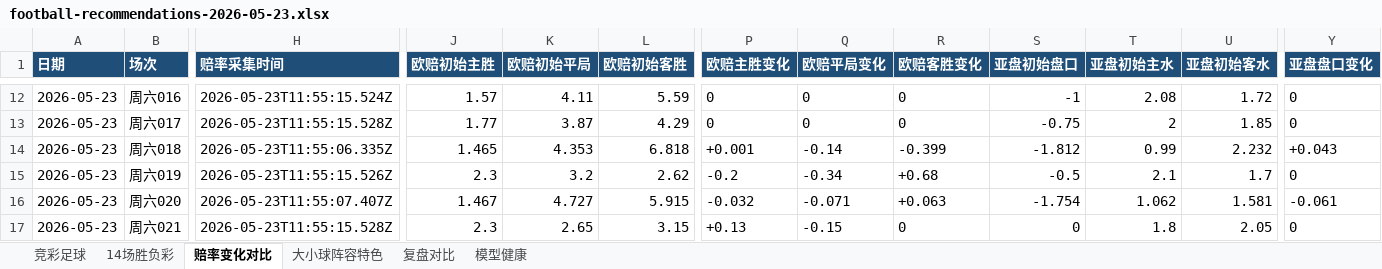
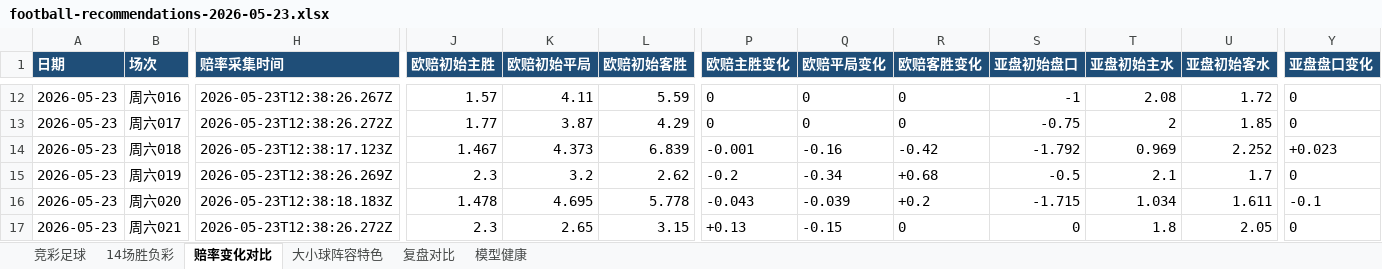
Before and after one commit to prenticeleogomez466-sys/-, an Excel workbook: data/exports/football-recommendations-2026-05-23.xlsx, sheet 赔率变化对比, drawn as a sheet; only a part is shown, gaps mark what is left out; values as stored, in another font and other column widths than the file's, no borders; the diff covers the shown part only; the diff names each change by its address in the sheet, - before the commit and + after, or states it on an @@ line.

```diff
--- a/data/exports/football-recommendations-2026-05-23.xlsx (sheet 赔率变化对比)
+++ b/data/exports/football-recommendations-2026-05-23.xlsx (sheet 赔率变化对比)
-H12 (赔率采集时间): 2026-05-23T11:55:15.524Z
+H12 (赔率采集时间): 2026-05-23T12:38:26.267Z
-H13 (赔率采集时间): 2026-05-23T11:55:15.528Z
+H13 (赔率采集时间): 2026-05-23T12:38:26.272Z
-H14 (赔率采集时间): 2026-05-23T11:55:06.335Z
+H14 (赔率采集时间): 2026-05-23T12:38:17.123Z
-J14 (欧赔初始主胜): 1.465
+J14 (欧赔初始主胜): 1.467
-K14 (欧赔初始平局): 4.353
+K14 (欧赔初始平局): 4.373
-L14 (欧赔初始客胜): 6.818
+L14 (欧赔初始客胜): 6.839
-P14 (欧赔主胜变化): +0.001
+P14 (欧赔主胜变化): -0.001
-Q14 (欧赔平局变化): -0.14
+Q14 (欧赔平局变化): -0.16
-R14 (欧赔客胜变化): -0.399
+R14 (欧赔客胜变化): -0.42
-S14 (亚盘初始盘口): -1.812
+S14 (亚盘初始盘口): -1.792
-T14 (亚盘初始主水): 0.99
+T14 (亚盘初始主水): 0.969
-U14 (亚盘初始客水): 2.232
+U14 (亚盘初始客水): 2.252
-Y14 (亚盘盘口变化): +0.043
+Y14 (亚盘盘口变化): +0.023
-H15 (赔率采集时间): 2026-05-23T11:55:15.526Z
+H15 (赔率采集时间): 2026-05-23T12:38:26.269Z
-H16 (赔率采集时间): 2026-05-23T11:55:07.407Z
+H16 (赔率采集时间): 2026-05-23T12:38:18.183Z
-J16 (欧赔初始主胜): 1.467
+J16 (欧赔初始主胜): 1.478
-K16 (欧赔初始平局): 4.727
+K16 (欧赔初始平局): 4.695
-L16 (欧赔初始客胜): 5.915
+L16 (欧赔初始客胜): 5.778
-P16 (欧赔主胜变化): -0.032
+P16 (欧赔主胜变化): -0.043
-Q16 (欧赔平局变化): -0.071
+Q16 (欧赔平局变化): -0.039
-R16 (欧赔客胜变化): +0.063
+R16 (欧赔客胜变化): +0.2
-S16 (亚盘初始盘口): -1.754
+S16 (亚盘初始盘口): -1.715
-T16 (亚盘初始主水): 1.062
+T16 (亚盘初始主水): 1.034
-U16 (亚盘初始客水): 1.581
+U16 (亚盘初始客水): 1.611
-Y16 (亚盘盘口变化): -0.061
+Y16 (亚盘盘口变化): -0.1
-H17 (赔率采集时间): 2026-05-23T11:55:15.528Z
+H17 (赔率采集时间): 2026-05-23T12:38:26.272Z
```
Also changed, not shown: 287 edited cells elsewhere in this sheet, sheet 复盘对比, sheet 竞彩足球, sheet 大小球阵容特色, data/exports/football-recap-master.xlsx, 16 other files.
